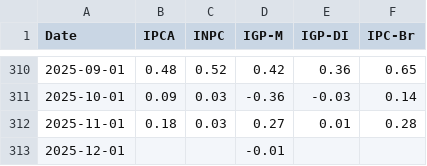
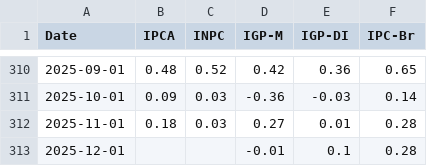
Before and after one commit to cxmedsenior/automatizacao, a CSV file: dados_tratados.csv, drawn as a sheet; only a part is shown, gaps mark what is left out.

```diff
--- a/dados_tratados.csv
+++ b/dados_tratados.csv
@@ -312,2 +312,2 @@ Date,IPCA,INPC,IGP-M,IGP-DI,IPC-Br
 2025-11-01,0.18,0.03,0.27,0.01,0.28
-2025-12-01,,,-0.01,,
+2025-12-01,,,-0.01,0.1,0.28
```
